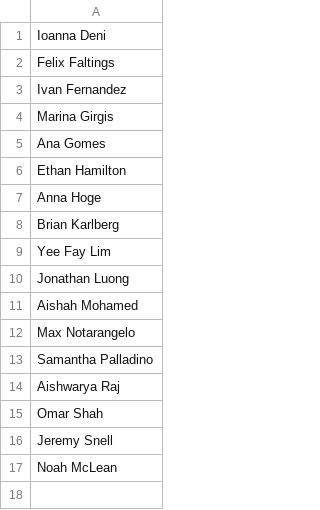
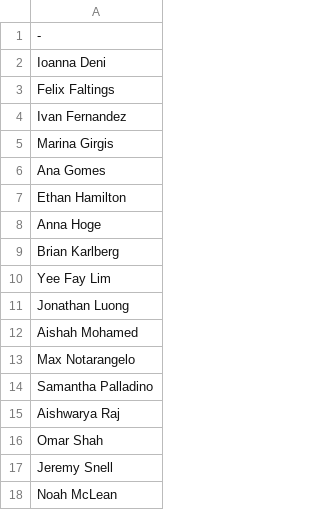
Before and after one commit to PriceLab/interactionNetworks, a CSV file: entryApp/internList.csv, drawn as a sheet; the diff names each change by its address in the sheet, - before the commit and + after, or states it on an @@ line.

Commit message:
changes: Rm 'seconds', blanks at the tops of name lists, project summary

```diff
--- a/entryApp/internList.csv
+++ b/entryApp/internList.csv
+row 1: -
```
Also changed, not shown: 3 other files.
